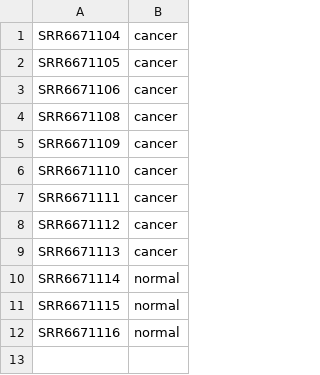
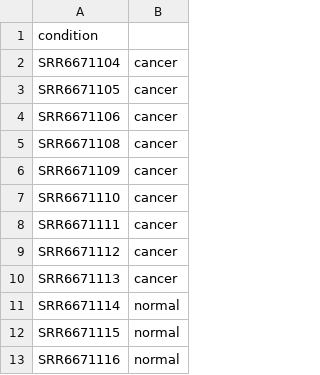
Before and after one commit to seqan/needle, a CSV file: utils/true_breast.csv, drawn as a sheet; the diff names each change by its address in the sheet, - before the commit and + after, or states it on an @@ line.

Commit message:
Update true_breast.csv

```diff
--- a/utils/true_breast.csv
+++ b/utils/true_breast.csv
+row 1: condition
```
